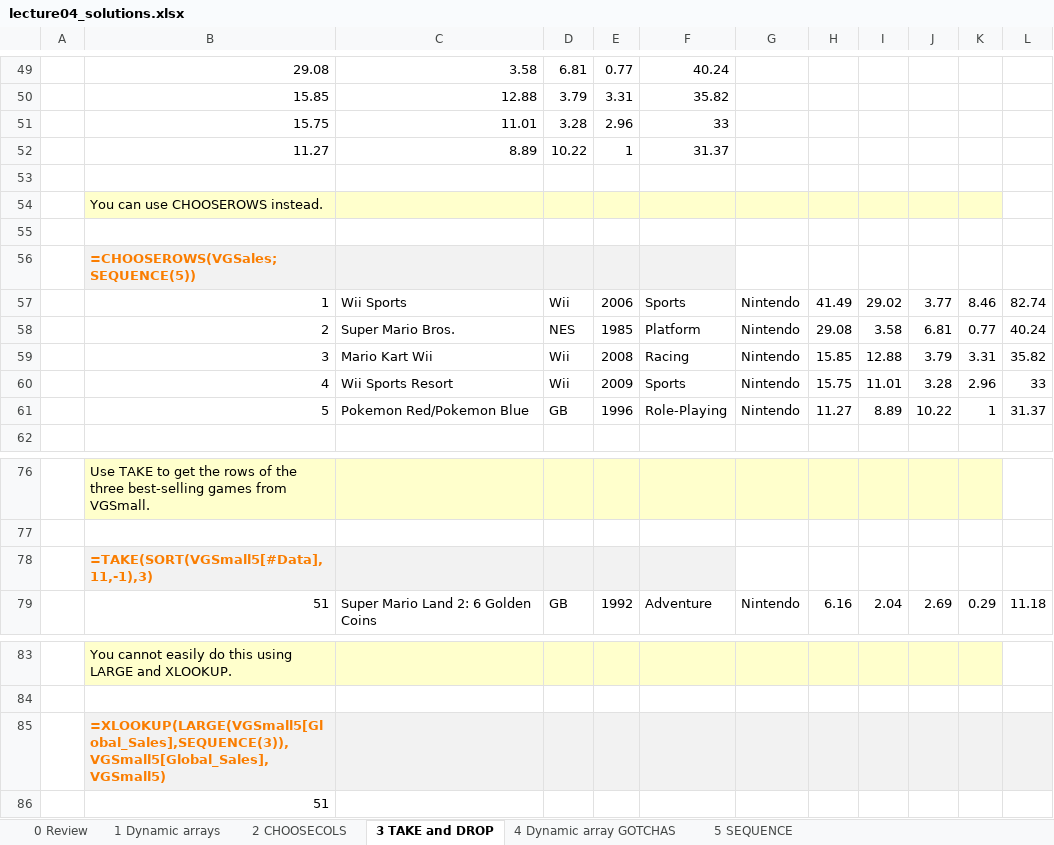
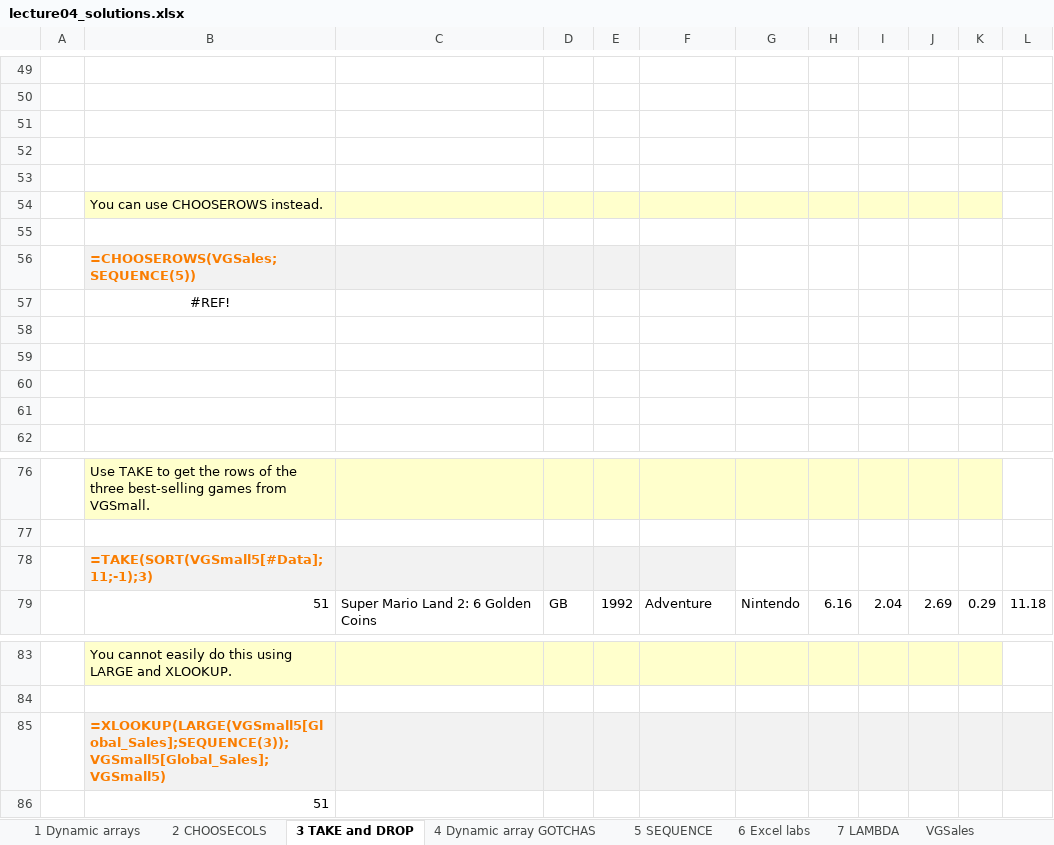
Before and after one commit to BI-DS/ELE-3915, an Excel workbook: Excel_new/Lecture 4/lecture04_solutions.xlsx, sheet 3 TAKE and DROP, drawn as a sheet; only a part is shown, gaps mark what is left out; values as stored, in another font and other column widths than the file's, no borders; charts and pictures and table styles not drawn; removed rows and columns are numbered as before the commit, all else as after; the diff covers the shown part only; the diff names each change by its address in the sheet, - before the commit and + after, or states it on an @@ line.

```diff
--- a/Excel_new/Lecture 4/lecture04_solutions.xlsx (sheet 3 TAKE and DROP)
+++ b/Excel_new/Lecture 4/lecture04_solutions.xlsx (sheet 3 TAKE and DROP)
-sheet tab: 0 Review
-row 49:  | 29.08 | 3.58 | 6.81 | 0.77 | 40.24
+row 49: (empty)
-row 50:  | 15.85 | 12.88 | 3.79 | 3.31 | 35.82
+row 50: (empty)
-row 51:  | 15.75 | 11.01 | 3.28 | 2.96 | 33
+row 51: (empty)
-row 52:  | 11.27 | 8.89 | 10.22 | 1 | 31.37
+row 52: (empty)
-row 57:  | 1 | Wii Sports | Wii | 2006 | Sports | Nintendo | 41.49 | 29.02 | 3.77 | 8.46 | 82.74
+row 57:  | #REF!
-row 58:  | 2 | Super Mario Bros. | NES | 1985 | Platform | Nintendo | 29.08 | 3.58 | 6.81 | 0.77 | 40.24
+row 58: (empty)
-row 59:  | 3 | Mario Kart Wii | Wii | 2008 | Racing | Nintendo | 15.85 | 12.88 | 3.79 | 3.31 | 35.82
+row 59: (empty)
-row 60:  | 4 | Wii Sports Resort | Wii | 2009 | Sports | Nintendo | 15.75 | 11.01 | 3.28 | 2.96 | 33
+row 60: (empty)
-row 61:  | 5 | Pokemon Red/Pokemon Blue | GB | 1996 | Role-Playing | Nintendo | 11.27 | 8.89 | 10.22 | 1 | 31.37
+row 61: (empty)
-B78: =TAKE(SORT(VGSmall5[#Data],11,-1),3)
+B78: =TAKE(SORT(VGSmall5[#Data];11;-1);3)
-B85: =XLOOKUP(LARGE(VGSmall5[Global_Sales],SEQUENCE(3)),VGSmall5[Global_Sales],VGSmall5)
+B85: =XLOOKUP(LARGE(VGSmall5[Global_Sales];SEQUENCE(3));VGSmall5[Global_Sales];VGSmall5)
```
Also changed, not shown: 4 added rows, 4 removed rows and 112 edited cells elsewhere in this sheet, sheet 7 LAMBDA, sheet 6 Excel labs, sheet 4 Dynamic array GOTCHAS, sheet 2 CHOOSECOLS, sheet 1 Dynamic arrays, other sheet tabs, formulas that keep their value, charts or pictures, exercises/mock_functions.xlsx, slides/lecture05/choosecols_chooserows.xlsx, 36 other files.
